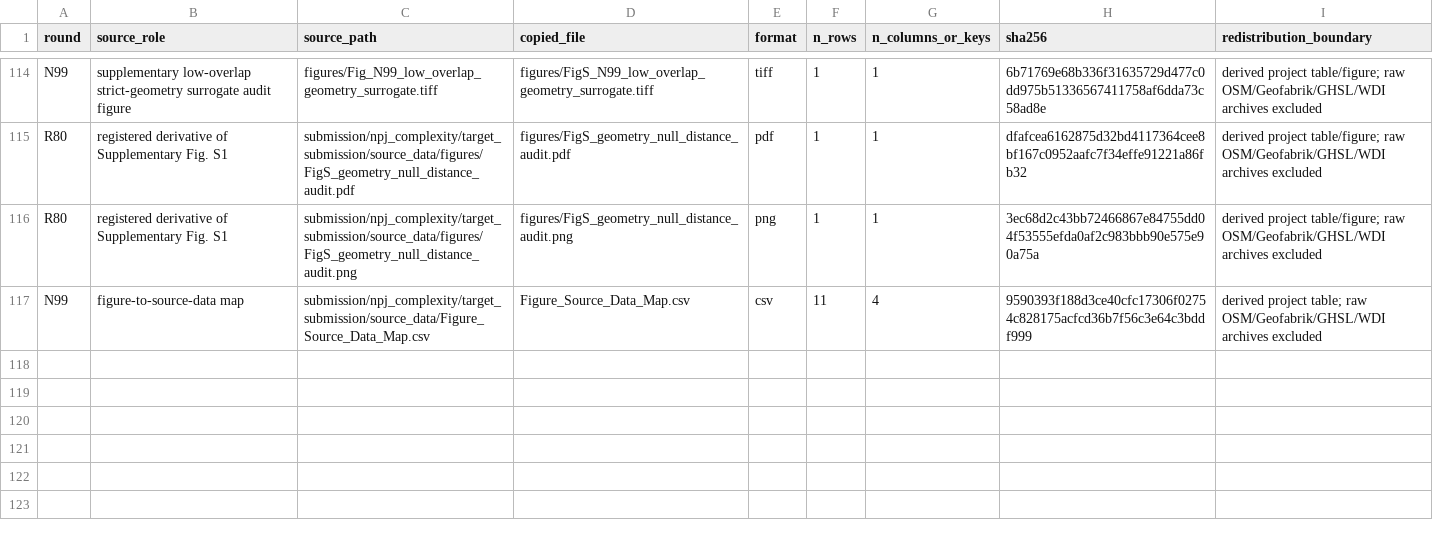
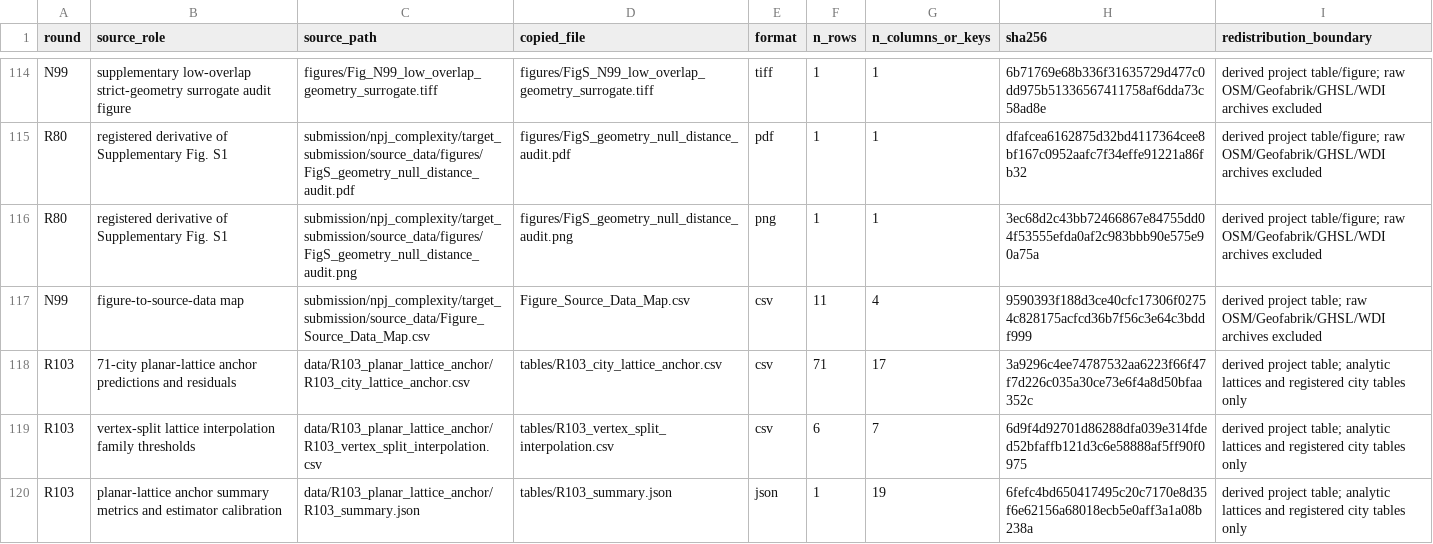
Before and after one commit to Johnsonlijian/2026-globalinfra-percolation-repro, a CSV file: source_data/Supplementary_Data_1_source_data_manifest.csv, drawn as a sheet; only a part is shown, gaps mark what is left out.

```diff
--- a/source_data/Supplementary_Data_1_source_data_manifest.csv
+++ b/source_data/Supplementary_Data_1_source_data_manifest.csv
@@ -117 +117,4 @@ R80,registered derivative of Supplementary Fig. S1,submission/npj_complexity/tar
 N99,figure-to-source-data map,submission/npj_complexity/target_submission/source_data/Figure_Source_Data_Map.csv,Figure_Source_Data_Map.csv,csv,11,4,9590393f188d3ce40cfc17306f02754c828175acfcd36b7f56c3e64c3bddf999,derived project table; raw OSM/Geofabrik/GHSL/WDI archives excluded
+R103,71-city planar-lattice anchor predictions and residuals,data/R103_planar_lattice_anchor/R103_city_lattice_anchor.csv,tables/R103_city_lattice_anchor.csv,csv,71,17,3a9296c4ee74787532aa6223f66f47f7d226c035a30ce73e6f4a8d50bfaa352c,derived project table; analytic lattices and registered city tables only
+R103,vertex-split lattice interpolation family thresholds,data/R103_planar_lattice_anchor/R103_vertex_split_interpolation.csv,tables/R103_vertex_split_interpolation.csv,csv,6,7,6d9f4d92701d86288dfa039e314fded52bfaffb121d3c6e58888af5ff90f0975,derived project table; analytic lattices and registered city tables only
+R103,planar-lattice anchor summary metrics and estimator calibration,data/R103_planar_lattice_anchor/R103_summary.json,tables/R103_summary.json,json,1,19,6fefc4bd650417495c20c7170e8d35f6e62156a68018ecb5e0aff3a1a08b238a,derived project table; analytic lattices and registered city tables only
```
Also changed, not shown: source_data/Figure_Source_Data_Map.csv, 13 other files.
